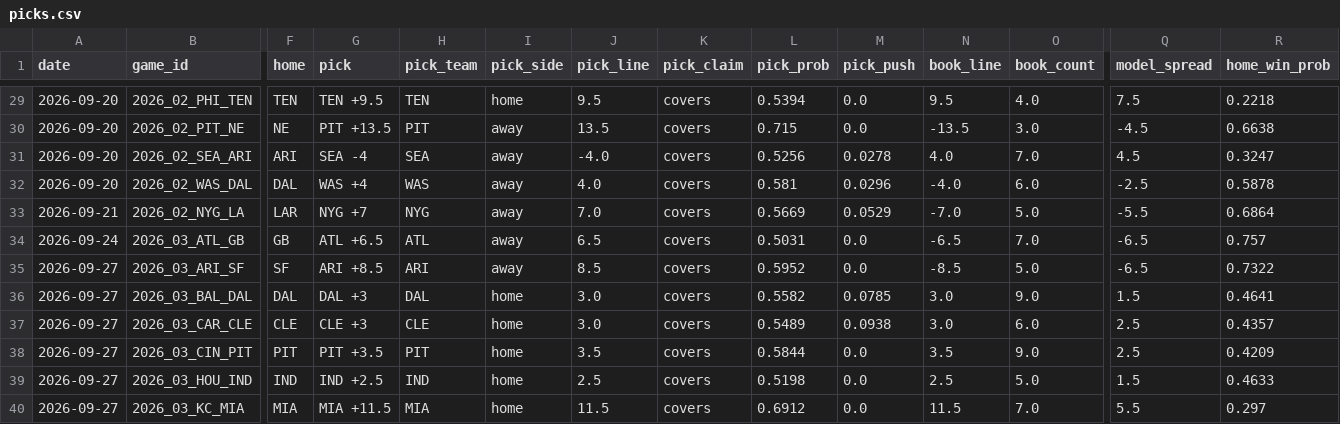
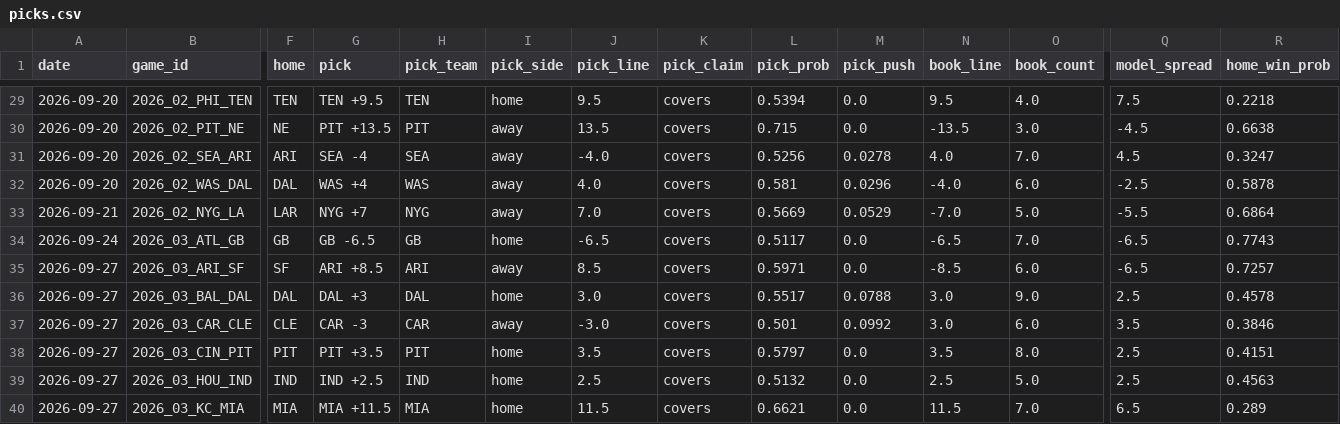
Before and after one commit to azcal/mbm-nfl, a CSV file: logs/picks.csv, drawn as a sheet; only a part is shown, gaps mark what is left out; the diff covers the shown part only; the diff names each change by its address in the sheet, - before the commit and + after, or states it on an @@ line.

```diff
--- a/logs/picks.csv
+++ b/logs/picks.csv
-G34 (pick): ATL +6.5
+G34 (pick): GB -6.5
-H34 (pick_team): ATL
+H34 (pick_team): GB
-I34 (pick_side): away
+I34 (pick_side): home
-J34 (pick_line): 6.5
+J34 (pick_line): -6.5
-L34 (pick_prob): 0.5031
+L34 (pick_prob): 0.5117
-R34 (home_win_prob): 0.757
+R34 (home_win_prob): 0.7743
-L35 (pick_prob): 0.5952
+L35 (pick_prob): 0.5971
-O35 (book_count): 5.0
+O35 (book_count): 6.0
-R35 (home_win_prob): 0.7322
+R35 (home_win_prob): 0.7257
-L36 (pick_prob): 0.5582
+L36 (pick_prob): 0.5517
-M36 (pick_push): 0.0785
+M36 (pick_push): 0.0788
-Q36 (model_spread): 1.5
+Q36 (model_spread): 2.5
-R36 (home_win_prob): 0.4641
+R36 (home_win_prob): 0.4578
-G37 (pick): CLE +3
+G37 (pick): CAR -3
-H37 (pick_team): CLE
+H37 (pick_team): CAR
-I37 (pick_side): home
+I37 (pick_side): away
-J37 (pick_line): 3.0
+J37 (pick_line): -3.0
-L37 (pick_prob): 0.5489
+L37 (pick_prob): 0.501
-M37 (pick_push): 0.0938
+M37 (pick_push): 0.0992
-Q37 (model_spread): 2.5
+Q37 (model_spread): 3.5
-R37 (home_win_prob): 0.4357
+R37 (home_win_prob): 0.3846
-L38 (pick_prob): 0.5844
+L38 (pick_prob): 0.5797
-O38 (book_count): 9.0
+O38 (book_count): 8.0
-R38 (home_win_prob): 0.4209
+R38 (home_win_prob): 0.4151
-L39 (pick_prob): 0.5198
+L39 (pick_prob): 0.5132
-Q39 (model_spread): 1.5
+Q39 (model_spread): 2.5
-R39 (home_win_prob): 0.4633
+R39 (home_win_prob): 0.4563
-L40 (pick_prob): 0.6912
+L40 (pick_prob): 0.6621
-Q40 (model_spread): 5.5
+Q40 (model_spread): 6.5
-R40 (home_win_prob): 0.297
+R40 (home_win_prob): 0.289
```
Also changed, not shown: 33 edited cells elsewhere in this file, logs/alt_grid.csv, logs/edgedesk_export.csv, 4 other files.
